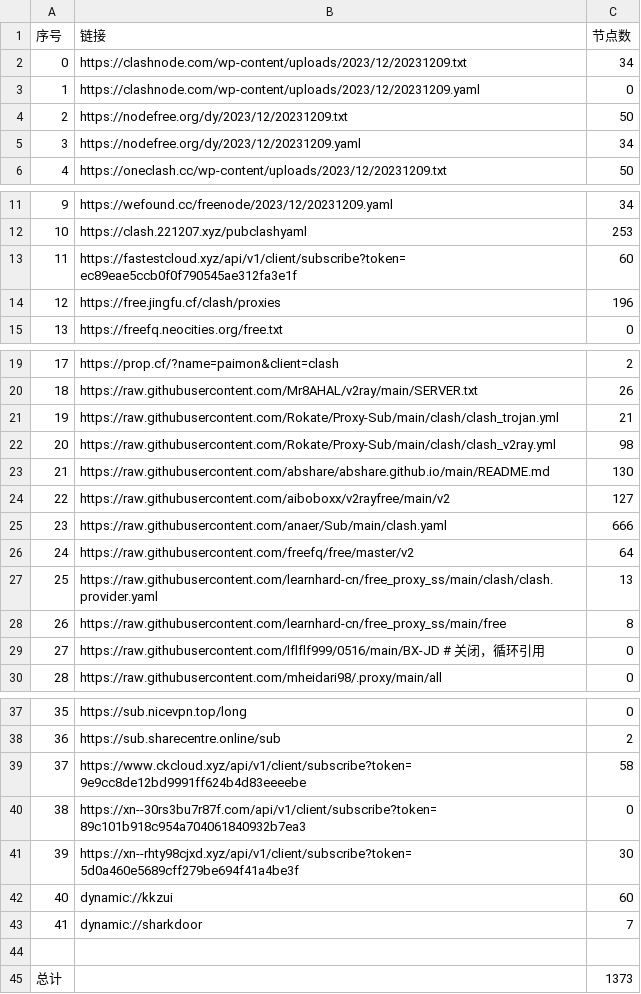
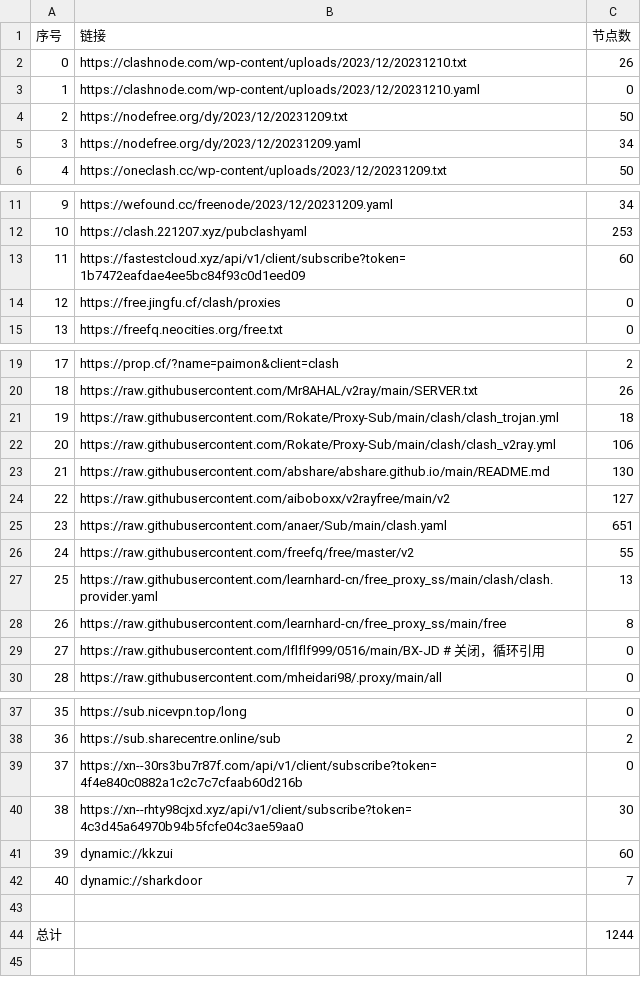
Before and after one commit to peasoft/NoMoreWalls, a CSV file: list_result.csv, drawn as a sheet; only a part is shown, gaps mark what is left out; removed rows and columns are numbered as before the commit, all else as after; the diff names each change by its address in the sheet, - before the commit and + after, or states it on an @@ line.

```diff
--- a/list_result.csv
+++ b/list_result.csv
-row 2: 0 | https://clashnode.com/wp-content/uploads/2023/12/20231209.txt | 34
+row 2: 0 | https://clashnode.com/wp-content/uploads/2023/12/20231210.txt | 26
-B3 (链接): https://clashnode.com/wp-content/uploads/2023/12/20231209.yaml
+B3 (链接): https://clashnode.com/wp-content/uploads/2023/12/20231210.yaml
-B13 (链接): https://fastestcloud.xyz/api/v1/client/subscribe?token=ec89eae5ccb0f0f790545ae312fa3e1f
+B13 (链接): https://fastestcloud.xyz/api/v1/client/subscribe?token=1b7472eafdae4ee5bc84f93c0d1eed09
-C14 (节点数): 196
+C14 (节点数): 0
-C21 (节点数): 21
+C21 (节点数): 18
-C22 (节点数): 98
+C22 (节点数): 106
-C25 (节点数): 666
+C25 (节点数): 651
-C26 (节点数): 64
+C26 (节点数): 55
-row 39: 37 | https://www.ckcloud.xyz/api/v1/client/subscribe?token=9e9cc8de12bd9991ff624b4d83eeeebe | 58
@@ column A (序号) renumbered between rows 39 and 42 @@
-B39 (链接): https://xn--30rs3bu7r87f.com/api/v1/client/subscribe?token=89c101b918c954a704061840932b7ea3
+B39 (链接): https://xn--30rs3bu7r87f.com/api/v1/client/subscribe?token=4f4e840c0882a1c2c7c7cfaab60d216b
-B40 (链接): https://xn--rhty98cjxd.xyz/api/v1/client/subscribe?token=5d0a460e5689cff279be694f41a4be3f
+B40 (链接): https://xn--rhty98cjxd.xyz/api/v1/client/subscribe?token=4c3d45a64970b94b5fcfe04c3ae59aa0
-C44 (节点数): 1373
+C44 (节点数): 1244
```
Also changed, not shown: 14 other files.
